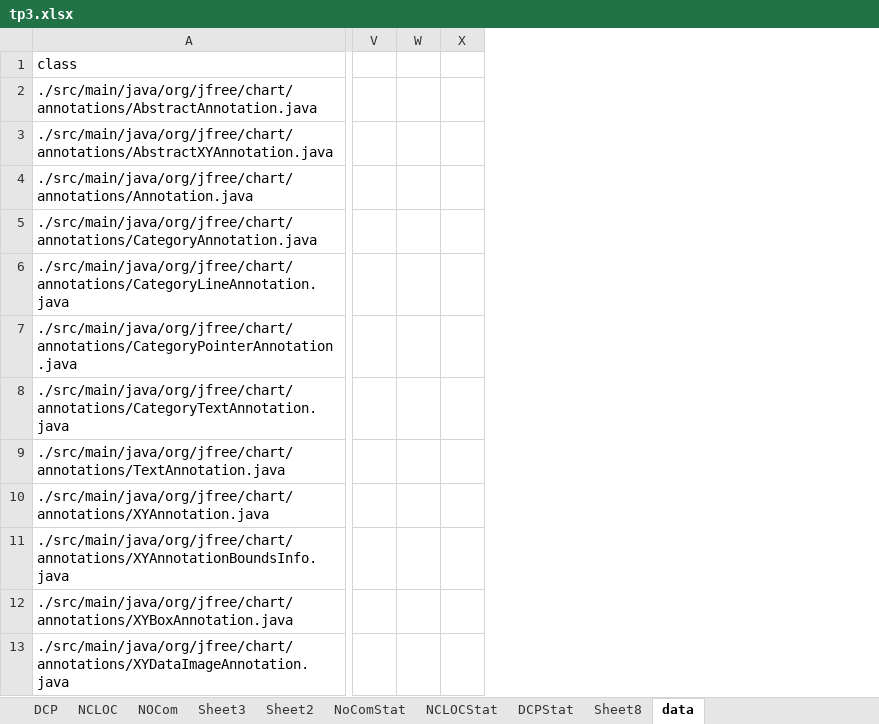
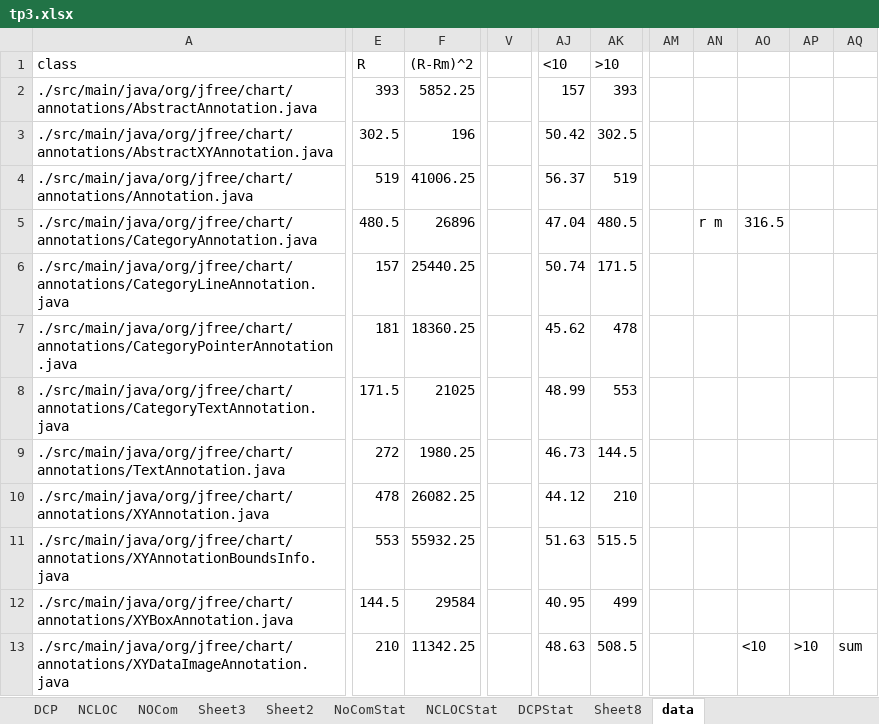
Before and after one commit to 3Pi1416/IFT3913-A-A22-TP3, an Excel workbook: tp3.xlsx, sheet data, drawn as a sheet; only a part is shown, gaps mark what is left out; values as stored, in another font and other column widths than the file's, no borders; charts and pictures not drawn; removed rows and columns are numbered as before the commit, all else as after; the diff covers the shown part only; the diff names each change by its address in the sheet, - before the commit and + after, or states it on an @@ line.

```diff
--- a/tp3.xlsx (sheet data)
+++ b/tp3.xlsx (sheet data)
+column E (R), rows 2-13: 393 | 302.5 | 519 | 480.5 | 157 | 181 | 171.5 | 272 | 478 | 553 | 144.5 | 210
+column F ((R-Rm)^2), rows 2-13: 5852.25 | 196 | 41006.25 | 26896 | 25440.25 | 18360.25 | 21025 | 1980.25 | 26082.25 | 55932.25 | 29584 | 11342.25
+column V, empty
-column V, empty
-column W, empty
-column X, empty
+column AJ (<10), rows 2-13: 157 | 50.42 | 56.37 | 47.04 | 50.74 | 45.62 | 48.99 | 46.73 | 44.12 | 51.63 | 40.95 | 48.63
+column AK (>10), rows 2-13: 393 | 302.5 | 519 | 480.5 | 171.5 | 478 | 553 | 144.5 | 210 | 515.5 | 499 | 508.5
+column AM, empty
+column AN, row 5: r m
+column AO, rows 5-13: 316.5 |  |  |  |  |  |  |  | <10
+column AP, row 13: >10
+column AQ, row 13: sum
```
Also changed, not shown: 1 removed column elsewhere in this sheet, formulas that keep their value, hidden cells, charts or pictures, 1 other file.
